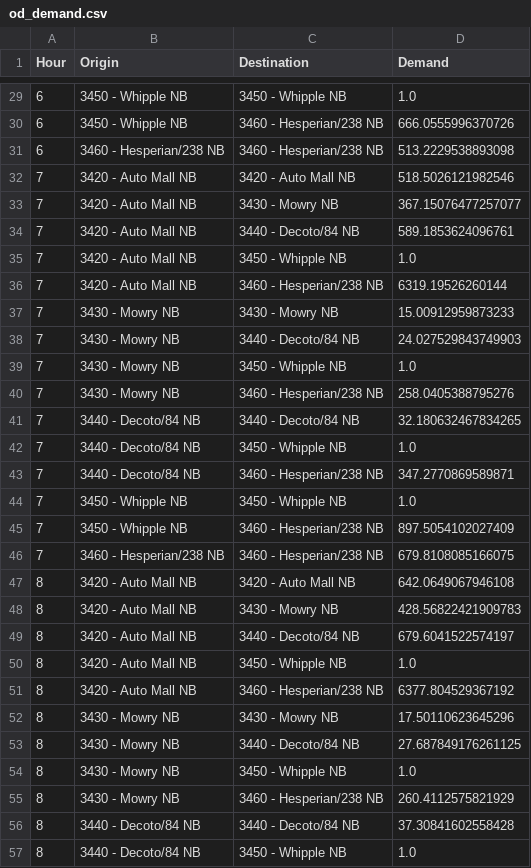
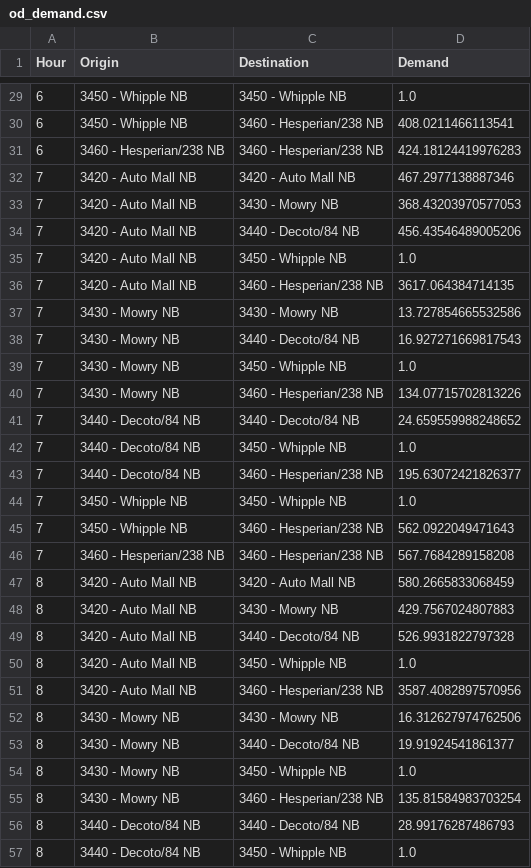
Before and after one commit to zhangz73/hov, a CSV file: data/od_demand.csv, drawn as a sheet; only a part is shown, gaps mark what is left out; the diff covers the shown part only.

Commit message:
implemented weighte avg of lb and ub of od demand

```diff
--- a/data/od_demand.csv
+++ b/data/od_demand.csv
@@ -29,29 +29,29 @@ Hour,Origin,Destination,Demand
 6,3450 - Whipple NB,3450 - Whipple NB,1.0
-6,3450 - Whipple NB,3460 - Hesperian/238 NB,666.0555996370726
-6,3460 - Hesperian/238 NB,3460 - Hesperian/238 NB,513.2229538893098
-7,3420 - Auto Mall NB,3420 - Auto Mall NB,518.5026121982546
-7,3420 - Auto Mall NB,3430 - Mowry NB,367.15076477257077
-7,3420 - Auto Mall NB,3440 - Decoto/84 NB,589.1853624096761
+6,3450 - Whipple NB,3460 - Hesperian/238 NB,408.0211466113541
+6,3460 - Hesperian/238 NB,3460 - Hesperian/238 NB,424.18124419976283
+7,3420 - Auto Mall NB,3420 - Auto Mall NB,467.2977138887346
+7,3420 - Auto Mall NB,3430 - Mowry NB,368.43203970577053
+7,3420 - Auto Mall NB,3440 - Decoto/84 NB,456.43546489005206
 7,3420 - Auto Mall NB,3450 - Whipple NB,1.0
-7,3420 - Auto Mall NB,3460 - Hesperian/238 NB,6319.19526260144
-7,3430 - Mowry NB,3430 - Mowry NB,15.00912959873233
-7,3430 - Mowry NB,3440 - Decoto/84 NB,24.027529843749903
+7,3420 - Auto Mall NB,3460 - Hesperian/238 NB,3617.064384714135
+7,3430 - Mowry NB,3430 - Mowry NB,13.727854665532586
+7,3430 - Mowry NB,3440 - Decoto/84 NB,16.927271669817543
 7,3430 - Mowry NB,3450 - Whipple NB,1.0
-7,3430 - Mowry NB,3460 - Hesperian/238 NB,258.0405388795276
-7,3440 - Decoto/84 NB,3440 - Decoto/84 NB,32.180632467834265
+7,3430 - Mowry NB,3460 - Hesperian/238 NB,134.07715702813226
+7,3440 - Decoto/84 NB,3440 - Decoto/84 NB,24.659559988248652
 7,3440 - Decoto/84 NB,3450 - Whipple NB,1.0
-7,3440 - Decoto/84 NB,3460 - Hesperian/238 NB,347.2770869589871
+7,3440 - Decoto/84 NB,3460 - Hesperian/238 NB,195.63072421826377
 7,3450 - Whipple NB,3450 - Whipple NB,1.0
-7,3450 - Whipple NB,3460 - Hesperian/238 NB,897.5054102027409
-7,3460 - Hesperian/238 NB,3460 - Hesperian/238 NB,679.8108085166075
-8,3420 - Auto Mall NB,3420 - Auto Mall NB,642.0649067946108
-8,3420 - Auto Mall NB,3430 - Mowry NB,428.56822421909783
-8,3420 - Auto Mall NB,3440 - Decoto/84 NB,679.6041522574197
+7,3450 - Whipple NB,3460 - Hesperian/238 NB,562.0922049471643
+7,3460 - Hesperian/238 NB,3460 - Hesperian/238 NB,567.7684289158208
+8,3420 - Auto Mall NB,3420 - Auto Mall NB,580.2665833068459
+8,3420 - Auto Mall NB,3430 - Mowry NB,429.7567024807883
+8,3420 - Auto Mall NB,3440 - Decoto/84 NB,526.9931822797328
 8,3420 - Auto Mall NB,3450 - Whipple NB,1.0
-8,3420 - Auto Mall NB,3460 - Hesperian/238 NB,6377.804529367192
-8,3430 - Mowry NB,3430 - Mowry NB,17.50110623645296
-8,3430 - Mowry NB,3440 - Decoto/84 NB,27.687849176261125
+8,3420 - Auto Mall NB,3460 - Hesperian/238 NB,3587.4082897570956
+8,3430 - Mowry NB,3430 - Mowry NB,16.312627974762506
+8,3430 - Mowry NB,3440 - Decoto/84 NB,19.91924541861377
 8,3430 - Mowry NB,3450 - Whipple NB,1.0
-8,3430 - Mowry NB,3460 - Hesperian/238 NB,260.4112575821929
-8,3440 - Decoto/84 NB,3440 - Decoto/84 NB,37.30841602558428
+8,3430 - Mowry NB,3460 - Hesperian/238 NB,135.81584983703254
+8,3440 - Decoto/84 NB,3440 - Decoto/84 NB,28.99176287486793
 8,3440 - Decoto/84 NB,3450 - Whipple NB,1.0
```
Also changed, not shown: 155 edited cells elsewhere in this file, data/df_PeMs_FullLanes.csv, tmp_ratio.csv, 8 other files.
